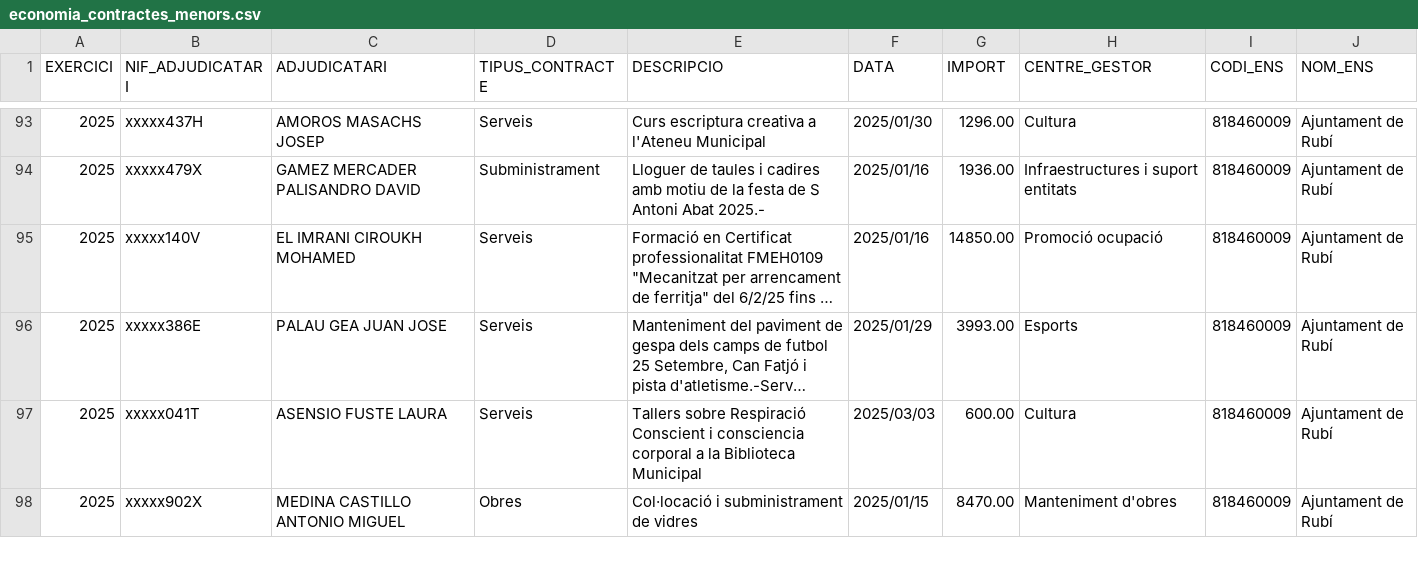
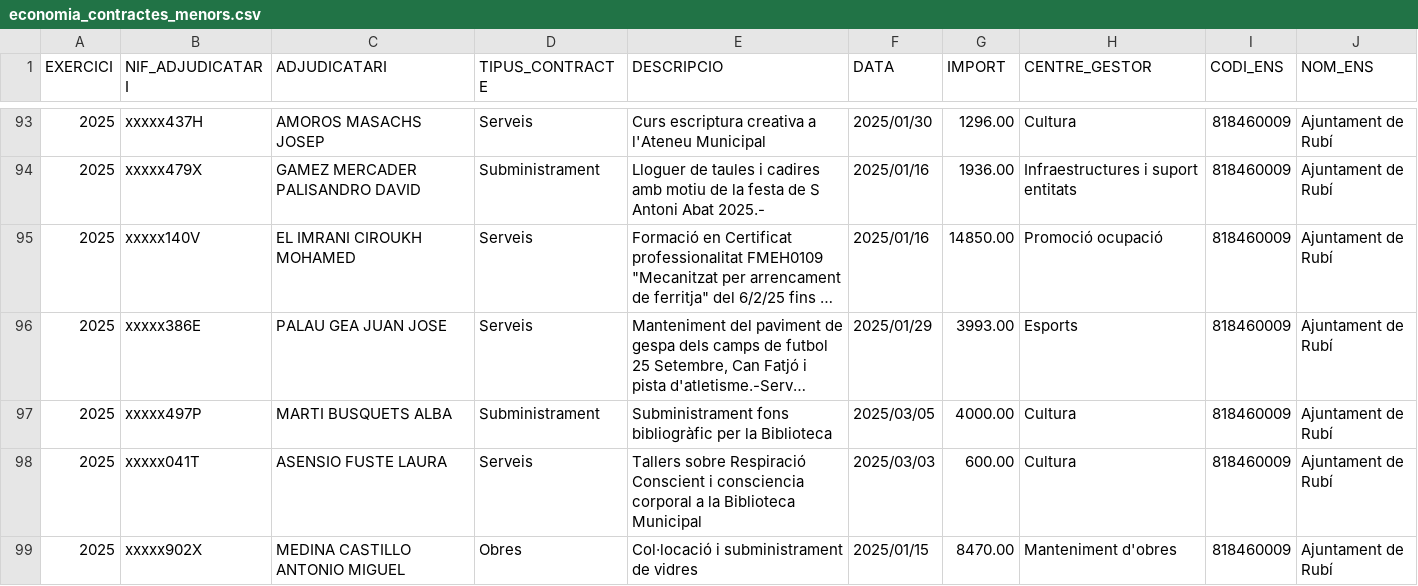
Before and after one commit to ajrubi/opendata, a CSV file: datasets/csv/economia_contractes_menors.csv, drawn as a sheet; only a part is shown, gaps mark what is left out; long unchanged cells end in …; the diff covers the shown part only; the diff names each change by its address in the sheet, - before the commit and + after, or states it on an @@ line.

Commit message:
Pujada dels datasets en data 20-03-2025

```diff
--- a/datasets/csv/economia_contractes_menors.csv
+++ b/datasets/csv/economia_contractes_menors.csv
+row 97: 2025 | xxxxx497P | MARTI BUSQUETS ALBA | Subministrament | Subministrament fons bibliogràfic per la Biblioteca | 2025/03/05 | 4000.00 | Cultura | 818460009 | Ajuntament de Rubí
```
Also changed, not shown: 6 added rows elsewhere in this file, datasets/csv/demografia_moviments.csv, datasets/csv/economia_pressupost_ingressos.csv, 12 other files.
